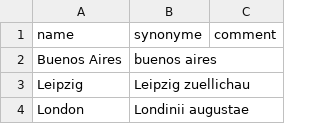
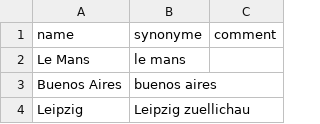
Before and after one commit to COMHIS/bibliographica, a CSV file: inst/extdata/PublicationPlaceSynonymes.csv, drawn as a sheet; only a part is shown; the shorter side is filled out with more unchanged rows.

```diff
--- a/inst/extdata/PublicationPlaceSynonymes.csv
+++ b/inst/extdata/PublicationPlaceSynonymes.csv
@@ -1,2 +1,3 @@
 name;synonyme;comment
+Le Mans;le mans;
 Buenos Aires;buenos aires;
```
Also changed, not shown: 1 other file.
